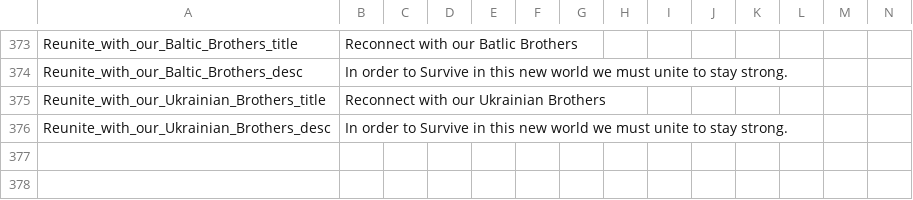
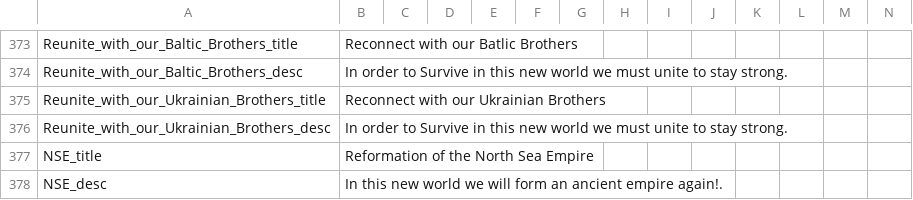
Before and after one commit to thecompanionnoob/ANSWR-MP-edits, a CSV file: ANSWR MP Edit Testing Version/localisation/01_HGC_decisions.csv, drawn as a sheet; only a part is shown, gaps mark what is left out; rows hold the shown columns only; the diff names each change by its address in the sheet, - before the commit and + after, or states it on an @@ line.

Commit message:
NSE decisions

```diff
--- a/ANSWR MP Edit Testing Version/localisation/01_HGC_decisions.csv
+++ b/ANSWR MP Edit Testing Version/localisation/01_HGC_decisions.csv
+row 377: NSE_title | Reformation of the North Sea Empire
+row 378: NSE_desc | In this new world we will form an ancient empire again!.
```
